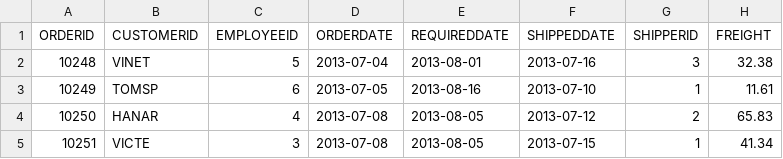
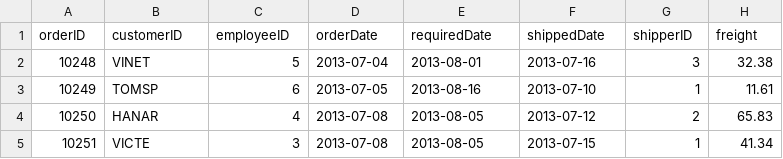
Before and after one commit to nel-eleven11/Proyecto3DB1, a CSV file: NorthwindTraders/orders.csv, drawn as a sheet; only a part is shown; removed rows and columns are numbered as before the commit, all else as after; the diff names each change by its address in the sheet, - before the commit and + after, or states it on an @@ line.

```diff
--- a/NorthwindTraders/orders.csv
+++ b/NorthwindTraders/orders.csv
-row 1: ORDERID | CUSTOMERID | EMPLOYEEID | ORDERDATE | REQUIREDDATE | SHIPPEDDATE | SHIPPERID | FREIGHT
+row 1: orderID | customerID | employeeID | orderDate | requiredDate | shippedDate | shipperID | freight
```
Also changed, not shown: NorthwindTraders/categories.csv, NorthwindTraders/customers.csv, 4 other files.
